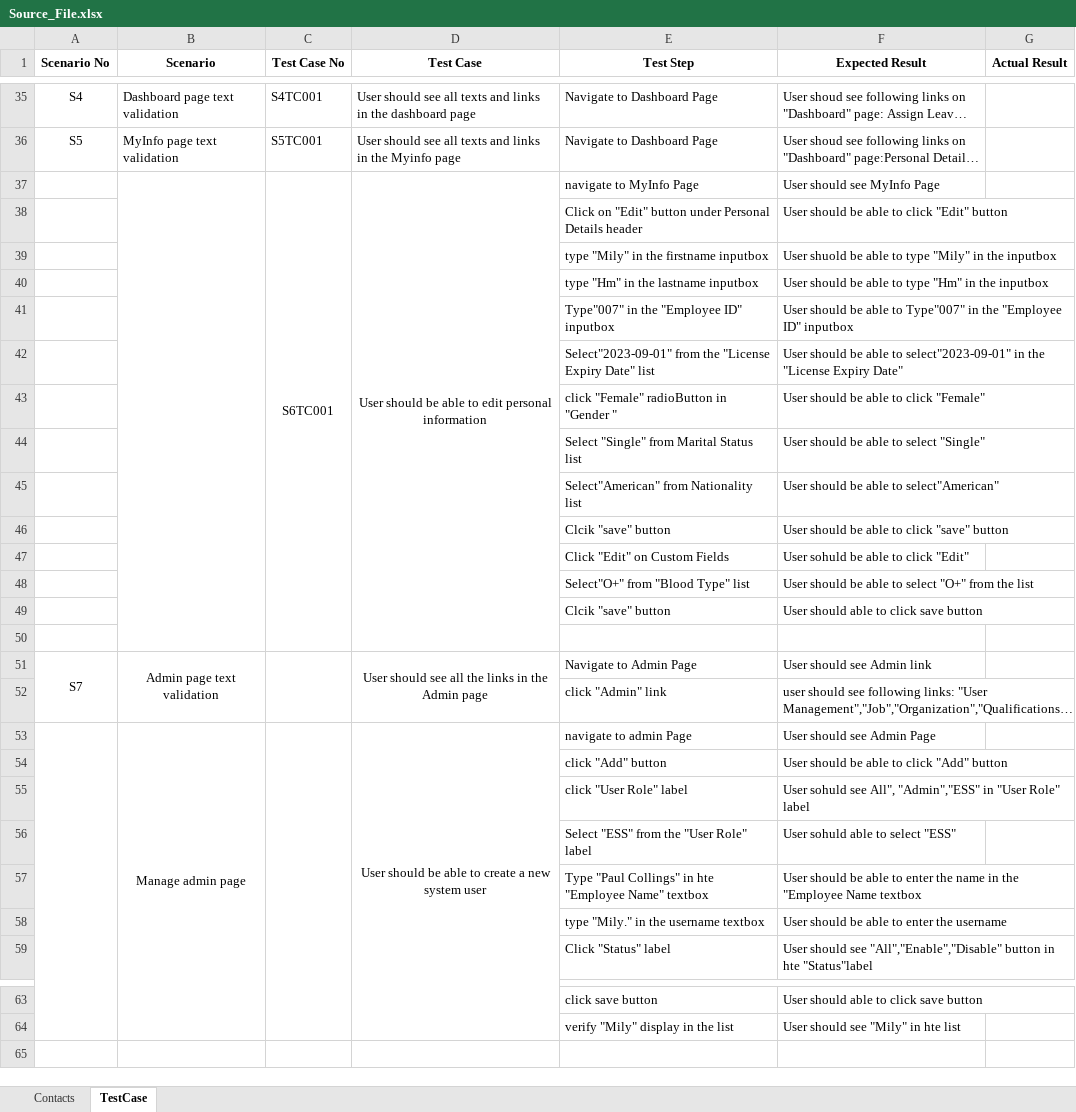
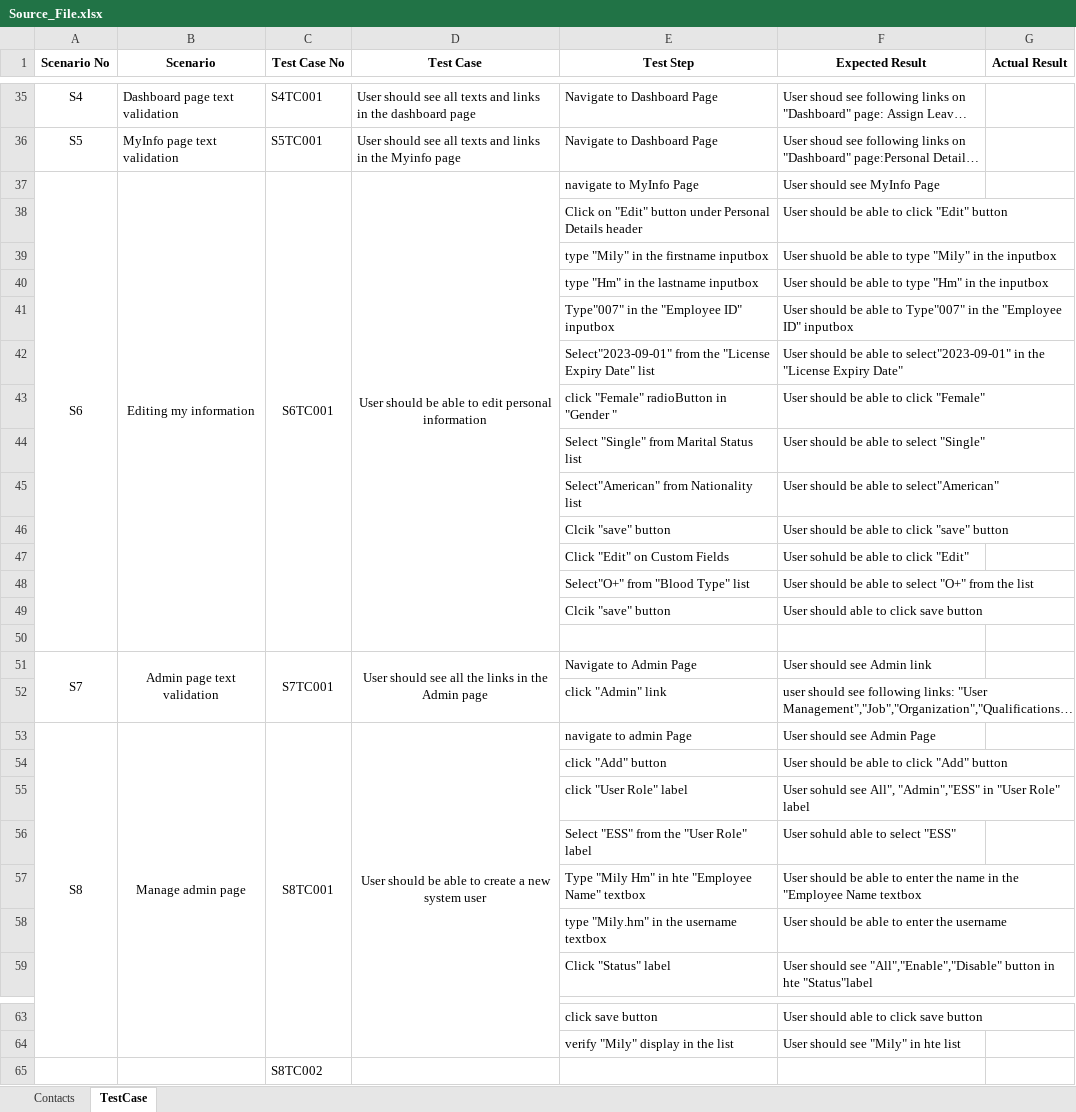
Before and after one commit to miliguli/javaproject, an Excel workbook: src/main/java/org/example/data/Source_File.xlsx, sheet TestCase, drawn as a sheet; only a part is shown, gaps mark what is left out; long unchanged cells end in …; values as stored, in another font and other column widths than the file's, no borders; the diff names each change by its address in the sheet, - before the commit and + after, or states it on an @@ line.

```diff
--- a/src/main/java/org/example/data/Source_File.xlsx (sheet TestCase)
+++ b/src/main/java/org/example/data/Source_File.xlsx (sheet TestCase)
-A37 (Scenario No): (empty)
+A37 (Scenario No): S6
+A37:A50 merged
-B37 (Scenario): (empty)
+B37 (Scenario): Editing my information
-C51 (Test Case No): (empty)
+C51 (Test Case No): S7TC001
-A53 (Scenario No): (empty)
+A53 (Scenario No): S8
-C53 (Test Case No): (empty)
+C53 (Test Case No): S8TC001
-E57 (Test Step): Type "Paul Collings" in hte…
+E57 (Test Step): Type "Mily Hm" in hte…
-E58 (Test Step): type "Mily." in the username textbox
+E58 (Test Step): type "Mily.hm" in the username textbox
+row 65:  |  | S8TC002
```
Also changed, not shown: 7 other files.
